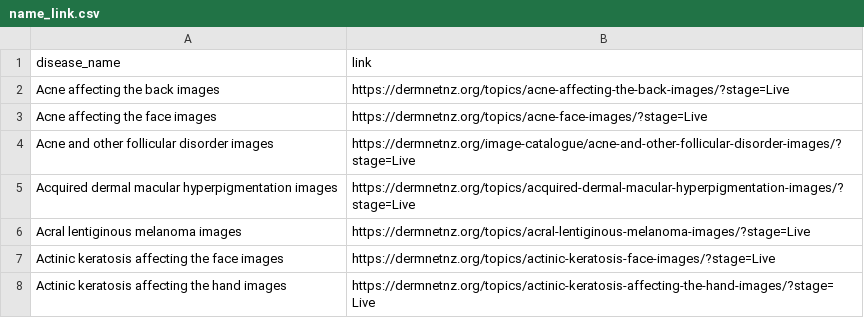
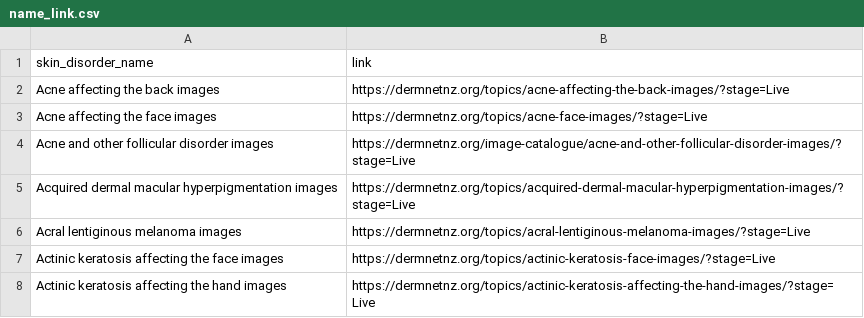
Before and after one commit to FridahKimathi/Skin-Disease-Image-Classifier-for-Accurate-and-Accessible-Diagnosis, a CSV file: Data/name_link.csv, drawn as a sheet; only a part is shown.

Commit message:
Data added

```diff
--- a/Data/name_link.csv
+++ b/Data/name_link.csv
@@ -1,2 +1,2 @@
-disease_name,link
+skin_disorder_name,link
 Acne affecting the back images,https://dermnetnz.org/topics/acne-affecting-the-back-images/?stage=Live
```
Also changed, not shown: 3 other files.
